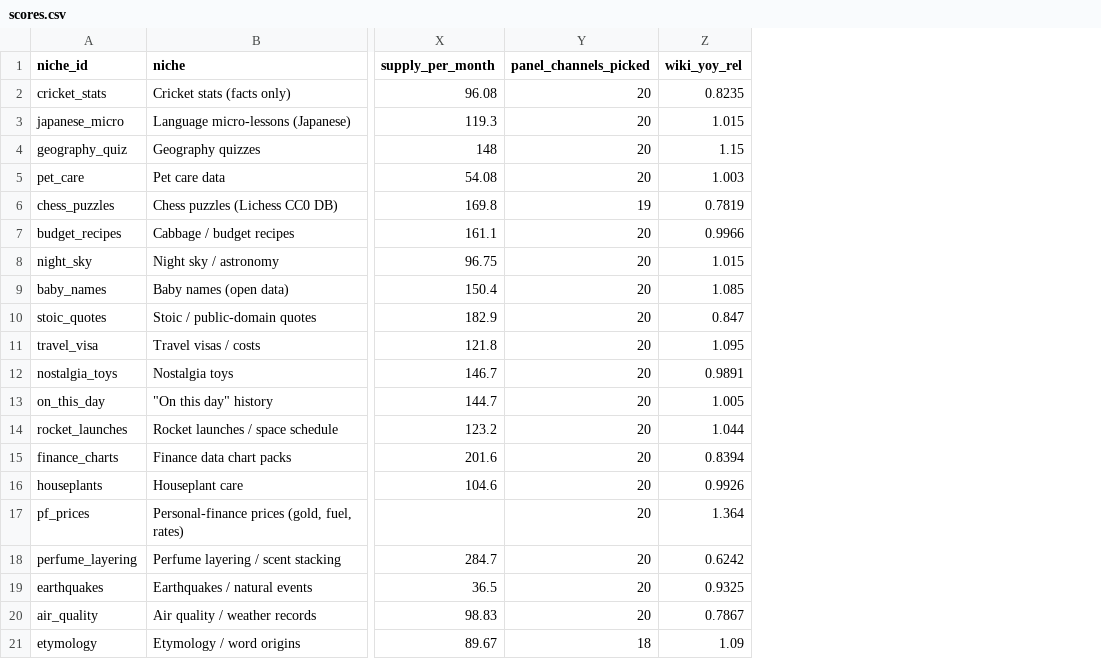
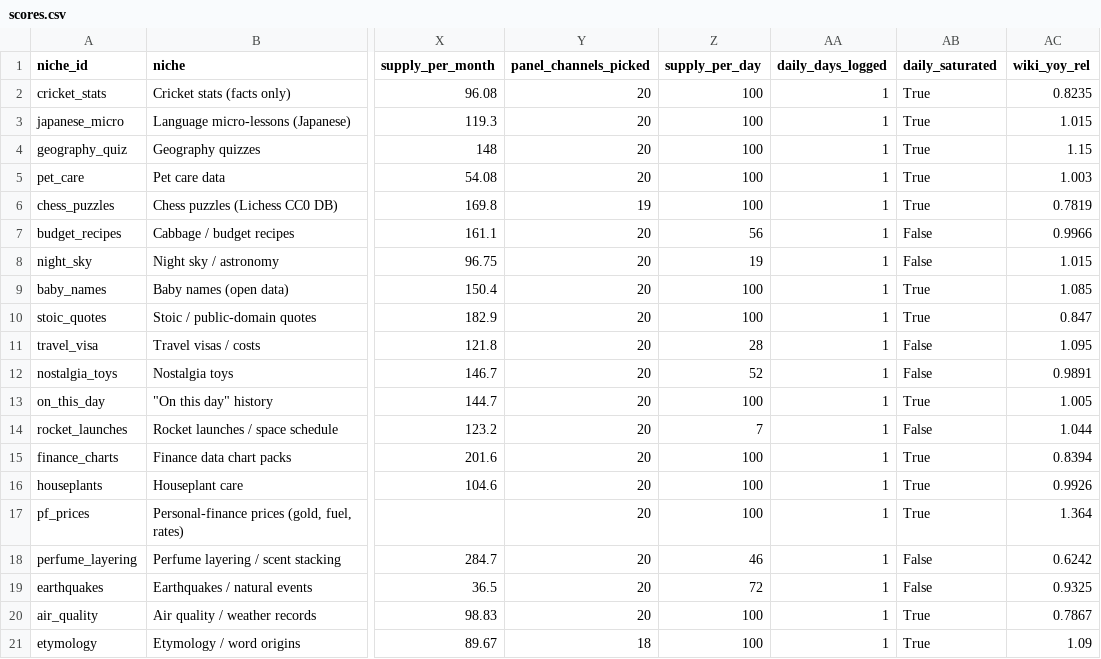
Before and after one commit to aseembhalla/niche-scout, a CSV file: data/scores.csv, drawn as a sheet; only a part is shown, gaps mark what is left out; the diff names each change by its address in the sheet, - before the commit and + after, or states it on an @@ line.

```diff
--- a/data/scores.csv
+++ b/data/scores.csv
+column Z (supply_per_day), rows 2-21: 100 | 100 | 100 | 100 | 100 | 56 | 19 | 100 | 100 | 28 | 52 | 100 | 7 | 100 | 100 | 100 | 46 | 72 | 100 | 100
+column AA (daily_days_logged), rows 2-21: all 1
+column AB (daily_saturated), rows 2-21: True | True | True | True | True | False | False | True | True | False | False | True | False | True | True | True | False | False | True | True
```
Also changed, not shown: docs/data/niche_scores.csv, 2 other files.
